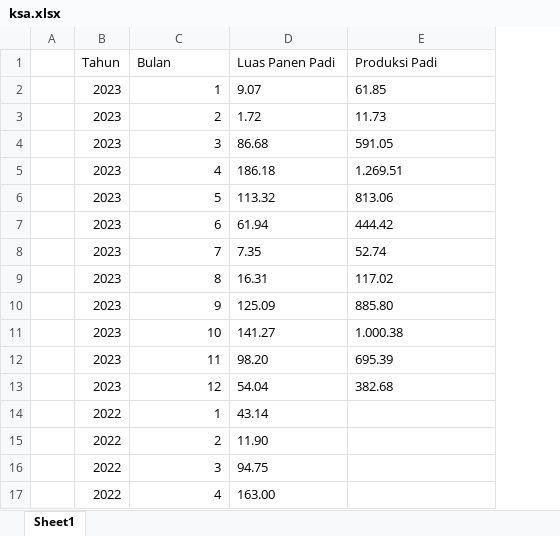
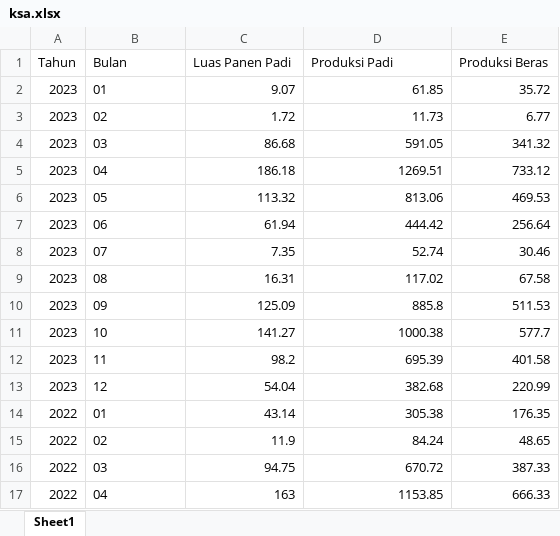
Before and after one commit to firmanh3200/batagor3273, an Excel workbook: data/ksa.xlsx, sheet Sheet1, drawn as a sheet; only a part is shown; values as stored, in another font and other column widths than the file's, no borders; removed rows and columns are numbered as before the commit, all else as after; the diff covers the shown part only; the diff names each change by its address in the sheet, - before the commit and + after, or states it on an @@ line.

```diff
--- a/data/ksa.xlsx (sheet Sheet1)
+++ b/data/ksa.xlsx (sheet Sheet1)
-column A, empty
+column E (Produksi Beras), rows 2-14: 35.72 | 6.77 | 341.32 | 733.12 | 469.53 | 256.64 | 30.46 | 67.58 | 511.53 | 577.7 | 401.58 | 220.99 | 176.35; row 16: 387.33
-B2 (Bulan): 1
+B2 (Bulan): 01
-C2:D4 alignment: left
+C2:D4 alignment: right
-B3 (Bulan): 2
+B3 (Bulan): 02
-B4 (Bulan): 3
+B4 (Bulan): 03
-B5 (Bulan): 4
+B5 (Bulan): 04
-C5 alignment: left
+C5 alignment: right
-D5 (Produksi Padi): 1.269.51
+D5 (Produksi Padi): 1269.51
-B6 (Bulan): 5
+B6 (Bulan): 05
-C6:D9 alignment: left
+C6:D9 alignment: right
-B7 (Bulan): 6
+B7 (Bulan): 06
-B8 (Bulan): 7
+B8 (Bulan): 07
-B9 (Bulan): 8
+B9 (Bulan): 08
-B10 (Bulan): 9
+B10 (Bulan): 09
-C10:C11 alignment: left
+C10:C11 alignment: right
-D10 (Produksi Padi): 885.80
+D10 (Produksi Padi): 885.8
-B11:B13 alignment: right
+B11:B13 alignment: left
-D11 (Produksi Padi): 1.000.38
+D11 (Produksi Padi): 1000.38
-C12 (Luas Panen Padi): 98.20
+C12 (Luas Panen Padi): 98.2
-D12 alignment: left
+D12 alignment: right
-C13:D13 alignment: left
+C13:D13 alignment: right
-B14 (Bulan): 1
+B14 (Bulan): 01
-C14 alignment: left
+C14 alignment: right
-D14 (Produksi Padi): (empty)
+D14 (Produksi Padi): 305.38
-row 15:  | 2022 | 2 | 11.90
+row 15: 2022 | 02 | 11.9 | 84.24 | 48.65
-B16 (Bulan): 3
+B16 (Bulan): 03
-C16 alignment: left
+C16 alignment: right
-D16 (Produksi Padi): (empty)
+D16 (Produksi Padi): 670.72
-row 17:  | 2022 | 4 | 163.00
+row 17: 2022 | 04 | 163 | 1153.85 | 666.33
```
Also changed, not shown: 13 edited cells and cell formats elsewhere in this sheet, 1 other file.
